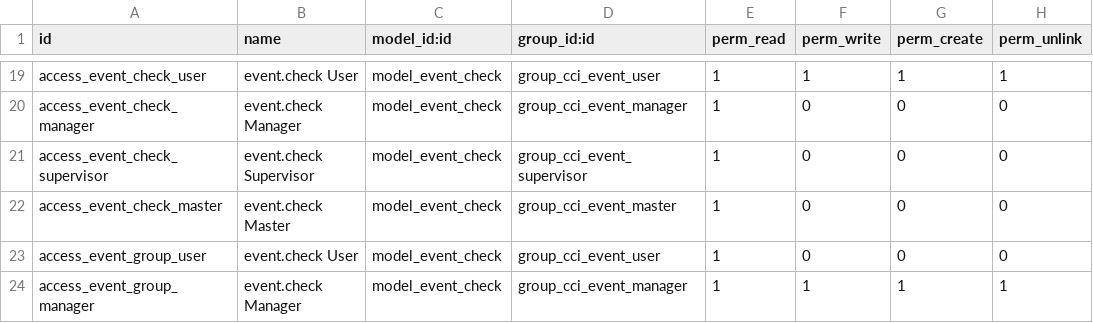
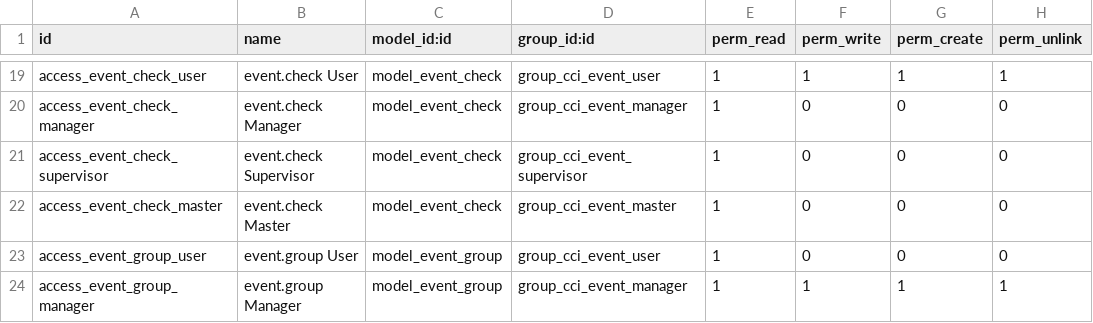
Before and after one commit to mga-odoo/odoo-extra, a CSV file: cci_event/security/ir.model.access.csv, drawn as a sheet; only a part is shown, gaps mark what is left out.

Commit message:
security rules assigned to objects bugfixed for the following objects :-  - marketing  - network  - productivity_analysis  - sale_supplier_direct_delivery  - sandwich  - esale_osc

```diff
--- a/cci_event/security/ir.model.access.csv
+++ b/cci_event/security/ir.model.access.csv
@@ -22,3 +22,3 @@
 "access_event_check_master","event.check Master","model_event_check","group_cci_event_master",1,0,0,0
-"access_event_group_user","event.check User","model_event_check","group_cci_event_user",1,0,0,0
-"access_event_group_manager","event.check Manager","model_event_check","group_cci_event_manager",1,1,1,1
+"access_event_group_user","event.group User","model_event_group","group_cci_event_user",1,0,0,0
+"access_event_group_manager","event.group Manager","model_event_group","group_cci_event_manager",1,1,1,1
```
Also changed, not shown: 49 other files.
